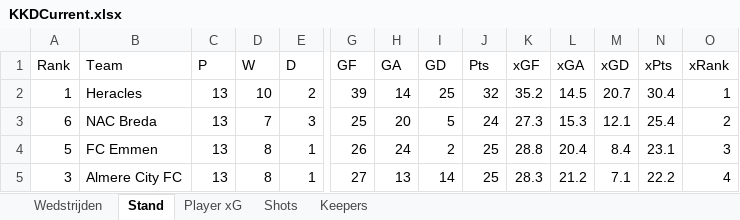
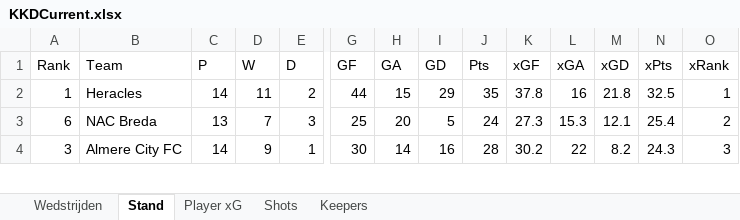
Before and after one commit to RobinKoetsier/plotrepo, an Excel workbook: data/KKDCurrent.xlsx, sheet Stand, drawn as a sheet; only a part is shown, gaps mark what is left out; values as stored, in another font and other column widths than the file's, no borders; removed rows and columns are numbered as before the commit, all else as after; rows hold the shown columns only; the diff covers the shown part only; the diff names each change by its address in the sheet, - before the commit and + after, or states it on an @@ line.

```diff
--- a/data/KKDCurrent.xlsx (sheet Stand)
+++ b/data/KKDCurrent.xlsx (sheet Stand)
-C2 (P): 13
+C2 (P): 14
-D2 (W): 10
+D2 (W): 11
-G2 (GF): 39
+G2 (GF): 44
-H2 (GA): 14
+H2 (GA): 15
-I2 (GD): 25
+I2 (GD): 29
-J2 (Pts): 32
+J2 (Pts): 35
-K2 (xGF): 35.2
+K2 (xGF): 37.8
-L2 (xGA): 14.5
+L2 (xGA): 16
-M2 (xGD): 20.7
+M2 (xGD): 21.8
-N2 (xPts): 30.4
+N2 (xPts): 32.5
-row 4: 5 | FC Emmen | 13 | 8 | 1 | 26 | 24 | 2 | 25 | 28.8 | 20.4 | 8.4 | 23.1 | 3
-C4 (P): 13
+C4 (P): 14
-D4 (W): 8
+D4 (W): 9
-G4 (GF): 27
+G4 (GF): 30
-H4 (GA): 13
+H4 (GA): 14
-I4 (GD): 14
+I4 (GD): 16
-J4 (Pts): 25
+J4 (Pts): 28
-K4 (xGF): 28.3
+K4 (xGF): 30.2
-L4 (xGA): 21.2
+L4 (xGA): 22
-M4 (xGD): 7.1
+M4 (xGD): 8.2
-N4 (xPts): 22.2
+N4 (xPts): 24.3
-O4 (xRank): 4
+O4 (xRank): 3
```
Also changed, not shown: 9 added rows, 8 removed rows and 24 edited cells elsewhere in this sheet, sheet Shots, sheet Player xG, sheet Keepers, sheet Wedstrijden, 1 other file.
